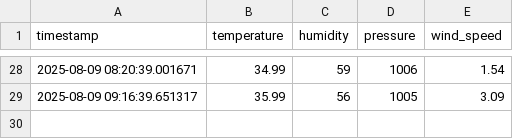
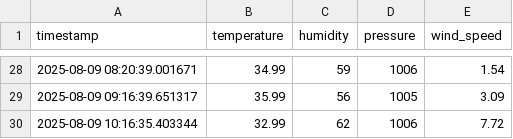
Before and after one commit to zunairakhan123/Pearls_AQI_Prediction, a CSV file: data/raw/weather_data_live.csv, drawn as a sheet; only a part is shown, gaps mark what is left out.

```diff
--- a/data/raw/weather_data_live.csv
+++ b/data/raw/weather_data_live.csv
@@ -29 +29,2 @@ timestamp,temperature,humidity,pressure,wind_speed
 2025-08-09 09:16:39.651317,35.99,56,1005,3.09
+2025-08-09 10:16:35.403344,32.99,62,1006,7.72
```
Also changed, not shown: data/raw/aqi_data_live.csv, 1 other file.
